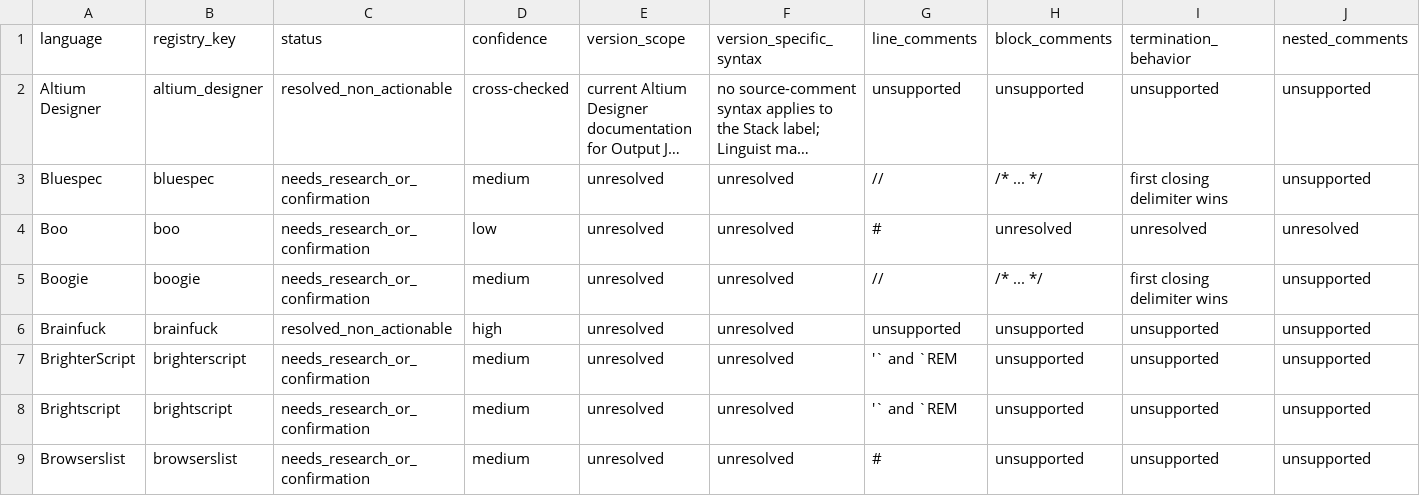
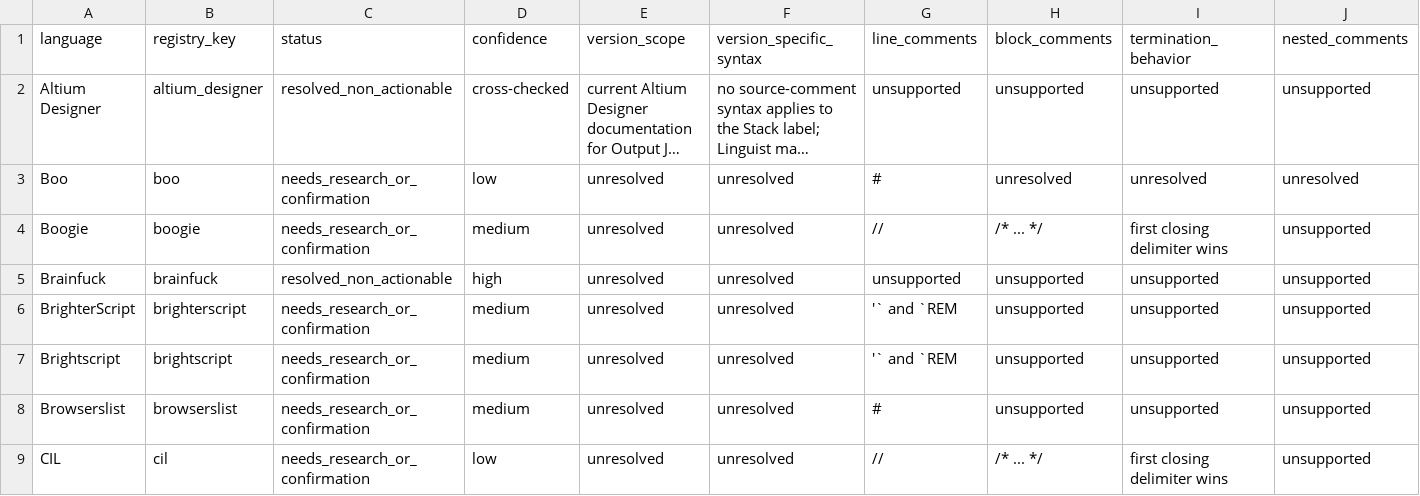
Before and after one commit to jkatzy/ML4SE-toolkit, a CSV file: docs/comment_research/not_done_backlog.csv, drawn as a sheet; only a part is shown; the shorter side is filled out with more unchanged rows; long unchanged cells end in …; rows hold the shown columns only; the diff names each change by its address in the sheet, - before the commit and + after, or states it on an @@ line.

Commit message:
Add Bluespec comment syntax

```diff
--- a/docs/comment_research/not_done_backlog.csv
+++ b/docs/comment_research/not_done_backlog.csv
-row 3: Bluespec | bluespec | needs_research_or_confirmation | medium | unresolved | unresolved | // | /* ... */ | first closing delimiter wins | unsupported
```
Also changed, not shown: 7 other files.
